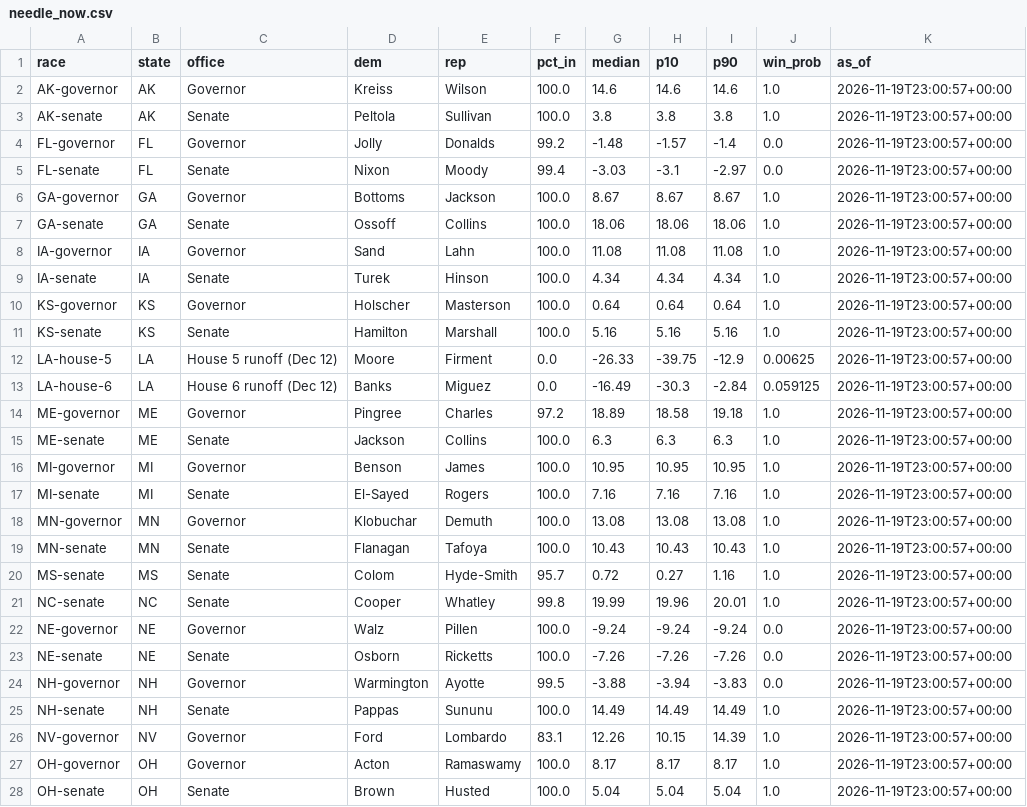
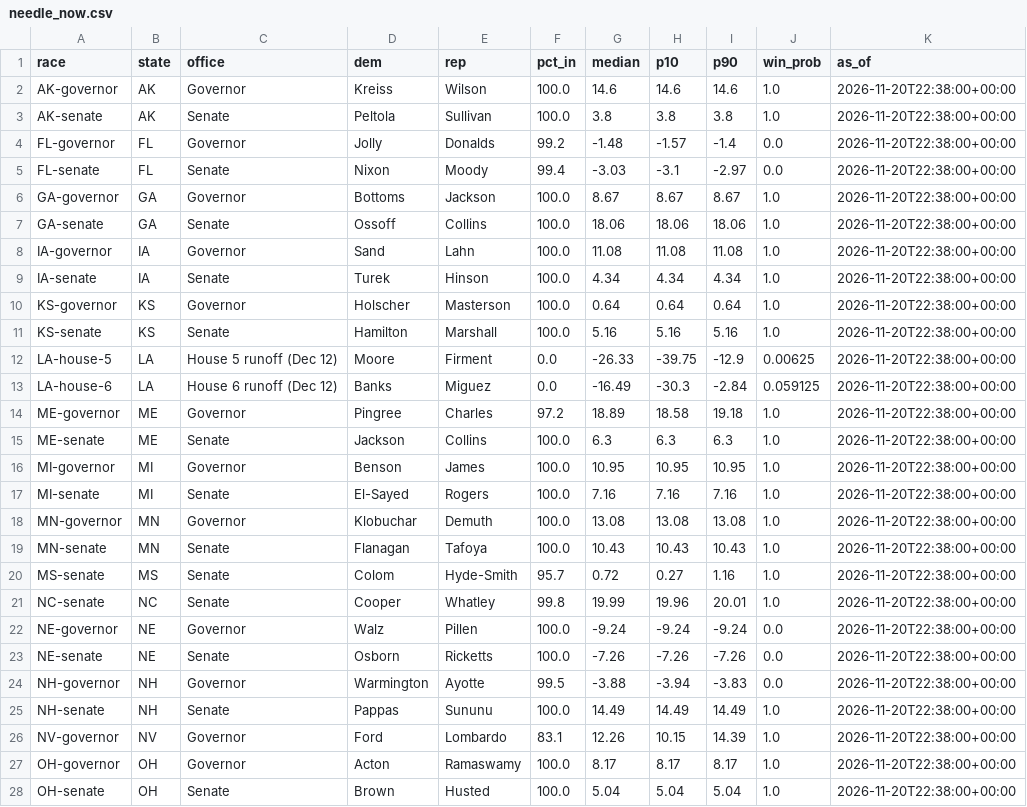
Before and after one commit to danbaer0413-cpu/bear-cave, a CSV file: data/needle_now.csv, drawn as a sheet; only a part is shown; the diff covers the shown part only.

```diff
--- a/data/needle_now.csv
+++ b/data/needle_now.csv
@@ -1,28 +1,28 @@
 race,state,office,dem,rep,pct_in,median,p10,p90,win_prob,as_of
-AK-governor,AK,Governor,Kreiss,Wilson,100.0,14.6,14.6,14.6,1.0,2026-11-19T23:00:57+00:00
-AK-senate,AK,Senate,Peltola,Sullivan,100.0,3.8,3.8,3.8,1.0,2026-11-19T23:00:57+00:00
-FL-governor,FL,Governor,Jolly,Donalds,99.2,-1.48,-1.57,-1.4,0.0,2026-11-19T23:00:57+00:00
-FL-senate,FL,Senate,Nixon,Moody,99.4,-3.03,-3.1,-2.97,0.0,2026-11-19T23:00:57+00:00
-GA-governor,GA,Governor,Bottoms,Jackson,100.0,8.67,8.67,8.67,1.0,2026-11-19T23:00:57+00:00
-GA-senate,GA,Senate,Ossoff,Collins,100.0,18.06,18.06,18.06,1.0,2026-11-19T23:00:57+00:00
-IA-governor,IA,Governor,Sand,Lahn,100.0,11.08,11.08,11.08,1.0,2026-11-19T23:00:57+00:00
-IA-senate,IA,Senate,Turek,Hinson,100.0,4.34,4.34,4.34,1.0,2026-11-19T23:00:57+00:00
-KS-governor,KS,Governor,Holscher,Masterson,100.0,0.64,0.64,0.64,1.0,2026-11-19T23:00:57+00:00
-KS-senate,KS,Senate,Hamilton,Marshall,100.0,5.16,5.16,5.16,1.0,2026-11-19T23:00:57+00:00
-LA-house-5,LA,House 5 runoff (Dec 12),Moore,Firment,0.0,-26.33,-39.75,-12.9,0.00625,2026-11-19T23:00:57+00:00
-LA-house-6,LA,House 6 runoff (Dec 12),Banks,Miguez,0.0,-16.49,-30.3,-2.84,0.059125,2026-11-19T23:00:57+00:00
-ME-governor,ME,Governor,Pingree,Charles,97.2,18.89,18.58,19.18,1.0,2026-11-19T23:00:57+00:00
-ME-senate,ME,Senate,Jackson,Collins,100.0,6.3,6.3,6.3,1.0,2026-11-19T23:00:57+00:00
-MI-governor,MI,Governor,Benson,James,100.0,10.95,10.95,10.95,1.0,2026-11-19T23:00:57+00:00
-MI-senate,MI,Senate,El-Sayed,Rogers,100.0,7.16,7.16,7.16,1.0,2026-11-19T23:00:57+00:00
-MN-governor,MN,Governor,Klobuchar,Demuth,100.0,13.08,13.08,13.08,1.0,2026-11-19T23:00:57+00:00
-MN-senate,MN,Senate,Flanagan,Tafoya,100.0,10.43,10.43,10.43,1.0,2026-11-19T23:00:57+00:00
-MS-senate,MS,Senate,Colom,Hyde-Smith,95.7,0.72,0.27,1.16,1.0,2026-11-19T23:00:57+00:00
-NC-senate,NC,Senate,Cooper,Whatley,99.8,19.99,19.96,20.01,1.0,2026-11-19T23:00:57+00:00
-NE-governor,NE,Governor,Walz,Pillen,100.0,-9.24,-9.24,-9.24,0.0,2026-11-19T23:00:57+00:00
-NE-senate,NE,Senate,Osborn,Ricketts,100.0,-7.26,-7.26,-7.26,0.0,2026-11-19T23:00:57+00:00
-NH-governor,NH,Governor,Warmington,Ayotte,99.5,-3.88,-3.94,-3.83,0.0,2026-11-19T23:00:57+00:00
-NH-senate,NH,Senate,Pappas,Sununu,100.0,14.49,14.49,14.49,1.0,2026-11-19T23:00:57+00:00
-NV-governor,NV,Governor,Ford,Lombardo,83.1,12.26,10.15,14.39,1.0,2026-11-19T23:00:57+00:00
-OH-governor,OH,Governor,Acton,Ramaswamy,100.0,8.17,8.17,8.17,1.0,2026-11-19T23:00:57+00:00
-OH-senate,OH,Senate,Brown,Husted,100.0,5.04,5.04,5.04,1.0,2026-11-19T23:00:57+00:00
+AK-governor,AK,Governor,Kreiss,Wilson,100.0,14.6,14.6,14.6,1.0,2026-11-20T22:38:00+00:00
+AK-senate,AK,Senate,Peltola,Sullivan,100.0,3.8,3.8,3.8,1.0,2026-11-20T22:38:00+00:00
+FL-governor,FL,Governor,Jolly,Donalds,99.2,-1.48,-1.57,-1.4,0.0,2026-11-20T22:38:00+00:00
+FL-senate,FL,Senate,Nixon,Moody,99.4,-3.03,-3.1,-2.97,0.0,2026-11-20T22:38:00+00:00
+GA-governor,GA,Governor,Bottoms,Jackson,100.0,8.67,8.67,8.67,1.0,2026-11-20T22:38:00+00:00
+GA-senate,GA,Senate,Ossoff,Collins,100.0,18.06,18.06,18.06,1.0,2026-11-20T22:38:00+00:00
+IA-governor,IA,Governor,Sand,Lahn,100.0,11.08,11.08,11.08,1.0,2026-11-20T22:38:00+00:00
+IA-senate,IA,Senate,Turek,Hinson,100.0,4.34,4.34,4.34,1.0,2026-11-20T22:38:00+00:00
+KS-governor,KS,Governor,Holscher,Masterson,100.0,0.64,0.64,0.64,1.0,2026-11-20T22:38:00+00:00
+KS-senate,KS,Senate,Hamilton,Marshall,100.0,5.16,5.16,5.16,1.0,2026-11-20T22:38:00+00:00
+LA-house-5,LA,House 5 runoff (Dec 12),Moore,Firment,0.0,-26.33,-39.75,-12.9,0.00625,2026-11-20T22:38:00+00:00
+LA-house-6,LA,House 6 runoff (Dec 12),Banks,Miguez,0.0,-16.49,-30.3,-2.84,0.059125,2026-11-20T22:38:00+00:00
+ME-governor,ME,Governor,Pingree,Charles,97.2,18.89,18.58,19.18,1.0,2026-11-20T22:38:00+00:00
+ME-senate,ME,Senate,Jackson,Collins,100.0,6.3,6.3,6.3,1.0,2026-11-20T22:38:00+00:00
+MI-governor,MI,Governor,Benson,James,100.0,10.95,10.95,10.95,1.0,2026-11-20T22:38:00+00:00
+MI-senate,MI,Senate,El-Sayed,Rogers,100.0,7.16,7.16,7.16,1.0,2026-11-20T22:38:00+00:00
+MN-governor,MN,Governor,Klobuchar,Demuth,100.0,13.08,13.08,13.08,1.0,2026-11-20T22:38:00+00:00
+MN-senate,MN,Senate,Flanagan,Tafoya,100.0,10.43,10.43,10.43,1.0,2026-11-20T22:38:00+00:00
+MS-senate,MS,Senate,Colom,Hyde-Smith,95.7,0.72,0.27,1.16,1.0,2026-11-20T22:38:00+00:00
+NC-senate,NC,Senate,Cooper,Whatley,99.8,19.99,19.96,20.01,1.0,2026-11-20T22:38:00+00:00
+NE-governor,NE,Governor,Walz,Pillen,100.0,-9.24,-9.24,-9.24,0.0,2026-11-20T22:38:00+00:00
+NE-senate,NE,Senate,Osborn,Ricketts,100.0,-7.26,-7.26,-7.26,0.0,2026-11-20T22:38:00+00:00
+NH-governor,NH,Governor,Warmington,Ayotte,99.5,-3.88,-3.94,-3.83,0.0,2026-11-20T22:38:00+00:00
+NH-senate,NH,Senate,Pappas,Sununu,100.0,14.49,14.49,14.49,1.0,2026-11-20T22:38:00+00:00
+NV-governor,NV,Governor,Ford,Lombardo,83.1,12.26,10.15,14.39,1.0,2026-11-20T22:38:00+00:00
+OH-governor,OH,Governor,Acton,Ramaswamy,100.0,8.17,8.17,8.17,1.0,2026-11-20T22:38:00+00:00
+OH-senate,OH,Senate,Brown,Husted,100.0,5.04,5.04,5.04,1.0,2026-11-20T22:38:00+00:00
```
Also changed, not shown: 5 edited cells elsewhere in this file, data/needle_history.csv, 2 other files.
